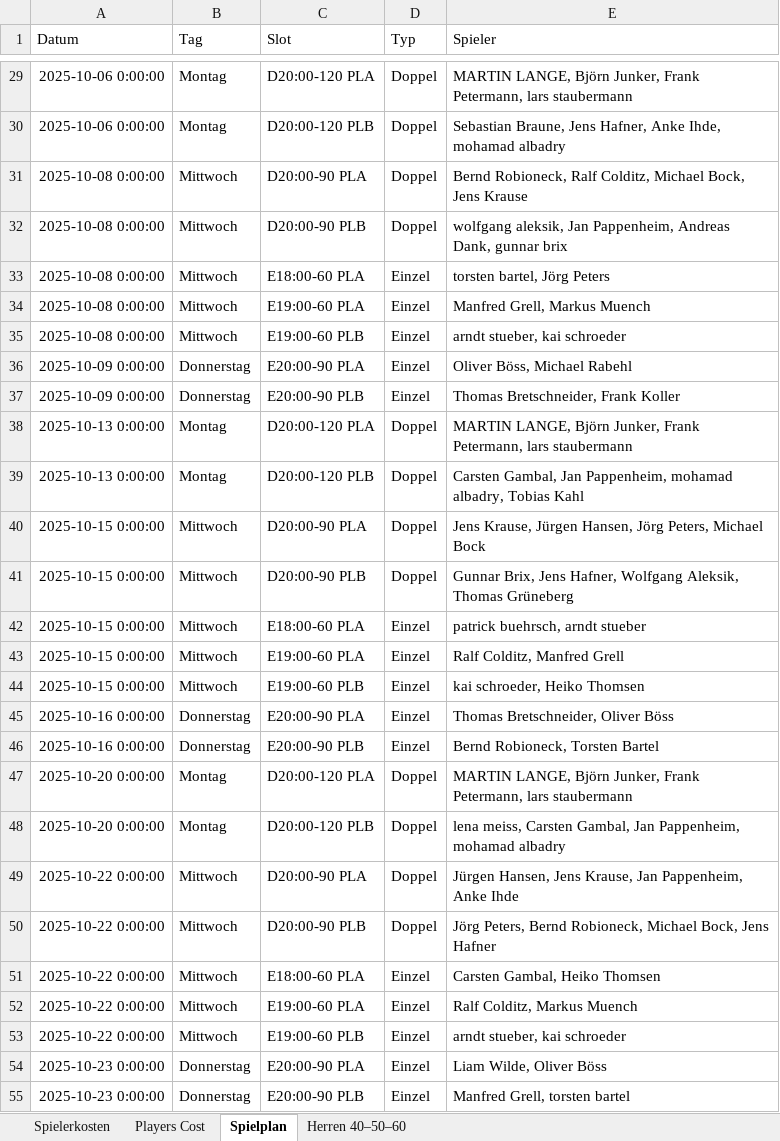
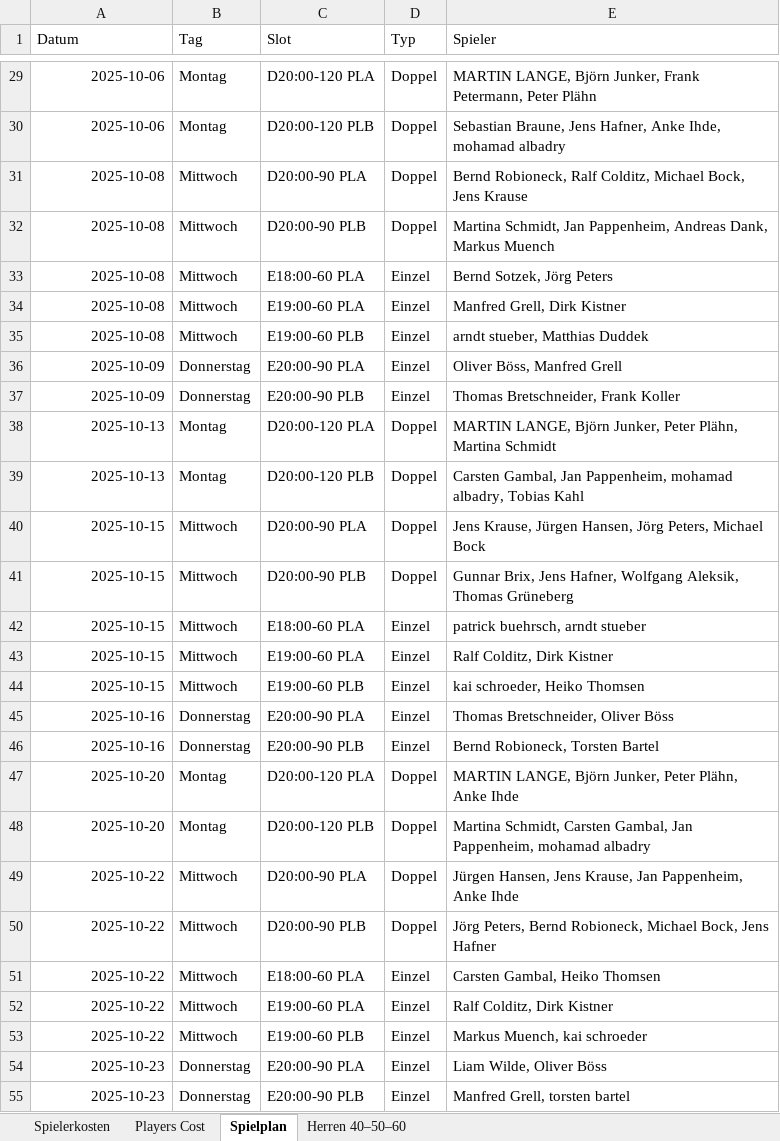
Before and after one commit to liamw8lde/Winter-2024_2025-Training-PLan, an Excel workbook: trainplan_FIXED.xlsx, sheet Spielplan, drawn as a sheet; only a part is shown, gaps mark what is left out; values as stored, in another font and other column widths than the file's, no borders; the diff covers the shown part only; the diff names each change by its address in the sheet, - before the commit and + after, or states it on an @@ line.

```diff
--- a/trainplan_FIXED.xlsx (sheet Spielplan)
+++ b/trainplan_FIXED.xlsx (sheet Spielplan)
-A29:A30 (Datum): 2025-10-06 0:00:00
+A29:A30 (Datum): 2025-10-06
-E29 (Spieler): …Frank Petermann, lars staubermann
+E29 (Spieler): …Frank Petermann, Peter Plähn
-A31:A35 (Datum): 2025-10-08 0:00:00
+A31:A35 (Datum): 2025-10-08
-E32 (Spieler): wolfgang aleksik, Jan Pappenheim, Andreas Dank, gunnar brix
+E32 (Spieler): Martina Schmidt, Jan Pappenheim, Andreas Dank, Markus Muench
-E33 (Spieler): torsten bartel, Jörg Peters
+E33 (Spieler): Bernd Sotzek, Jörg Peters
-E34 (Spieler): Manfred Grell, Markus Muench
+E34 (Spieler): Manfred Grell, Dirk Kistner
-E35 (Spieler): arndt stueber, kai schroeder
+E35 (Spieler): arndt stueber, Matthias Duddek
-A36:A37 (Datum): 2025-10-09 0:00:00
+A36:A37 (Datum): 2025-10-09
-E36 (Spieler): Oliver Böss, Michael Rabehl
+E36 (Spieler): Oliver Böss, Manfred Grell
-A38:A39 (Datum): 2025-10-13 0:00:00
+A38:A39 (Datum): 2025-10-13
-E38 (Spieler): …Björn Junker, Frank Petermann, lars staubermann
+E38 (Spieler): …Björn Junker, Peter Plähn, Martina Schmidt
-A40:A44 (Datum): 2025-10-15 0:00:00
+A40:A44 (Datum): 2025-10-15
-E43 (Spieler): Ralf Colditz, Manfred Grell
+E43 (Spieler): Ralf Colditz, Dirk Kistner
-A45:A46 (Datum): 2025-10-16 0:00:00
+A45:A46 (Datum): 2025-10-16
-A47:A48 (Datum): 2025-10-20 0:00:00
+A47:A48 (Datum): 2025-10-20
-E47 (Spieler): …Björn Junker, Frank Petermann, lars staubermann
+E47 (Spieler): …Björn Junker, Peter Plähn, Anke Ihde
-E48 (Spieler): lena meiss, Carsten Gambal,…
+E48 (Spieler): Martina Schmidt, Carsten Gambal,…
-A49:A53 (Datum): 2025-10-22 0:00:00
+A49:A53 (Datum): 2025-10-22
-E52 (Spieler): Ralf Colditz, Markus Muench
+E52 (Spieler): Ralf Colditz, Dirk Kistner
-E53 (Spieler): arndt stueber, kai schroeder
+E53 (Spieler): Markus Muench, kai schroeder
-A54:A55 (Datum): 2025-10-23 0:00:00
+A54:A55 (Datum): 2025-10-23
```
Also changed, not shown: 150 edited cells elsewhere in this sheet, sheet Herren 40–50–60.
